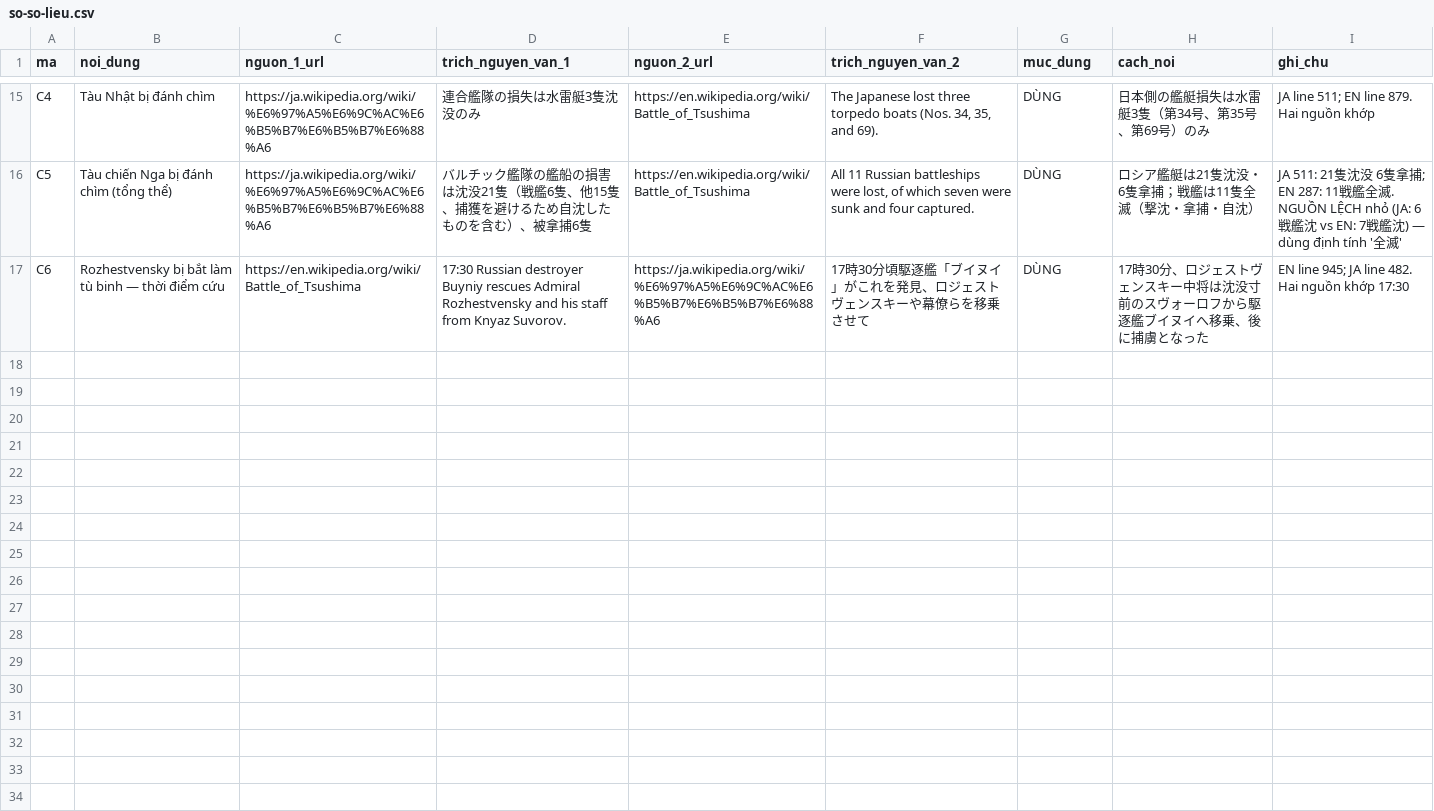
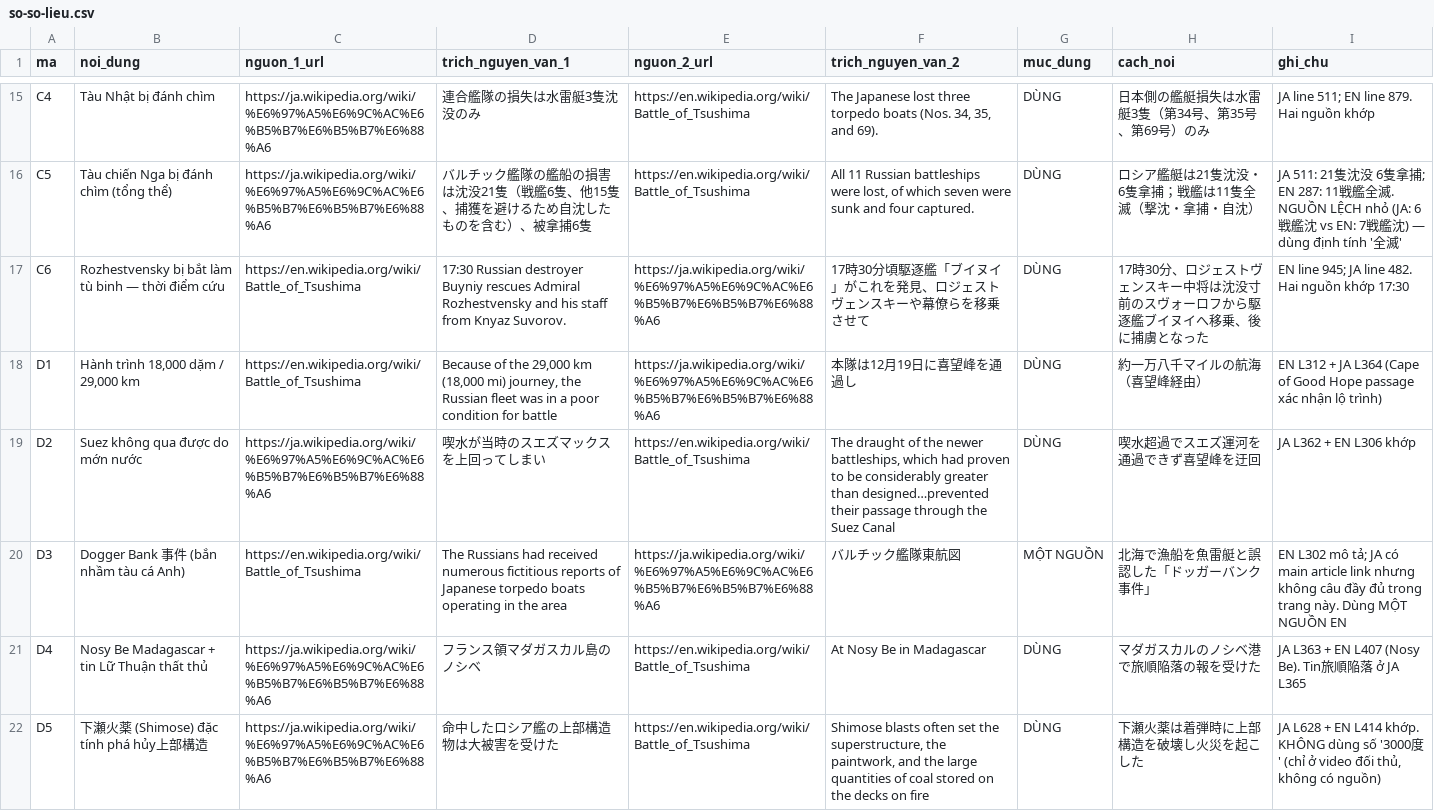
Before and after one commit to thanhhuyhk-png/key-quan-su-jp, a CSV file: tap/EP001-nihonkai-kaisen-1905/ke-hoach/so-so-lieu.csv, drawn as a sheet; only a part is shown, gaps mark what is left out; the diff covers the shown part only.

```diff
--- a/tap/EP001-nihonkai-kaisen-1905/ke-hoach/so-so-lieu.csv
+++ b/tap/EP001-nihonkai-kaisen-1905/ke-hoach/so-so-lieu.csv
@@ -17 +17,6 @@ C5,Tàu chiến Nga bị đánh chìm (tổng thể),https://ja.wikipedia.org/wi
 C6,Rozhestvensky bị bắt làm tù binh — thời điểm cứu,https://en.wikipedia.org/wiki/Battle_of_Tsushima,17:30 Russian destroyer Buyniy rescues Admiral Rozhestvensky and his staff from Knyaz Suvorov.,https://ja.wikipedia.org/wiki/%E6%97%A5%E6%9C%AC%E6%B5%B7%E6%B5%B7%E6%88%A6,17時30分頃駆逐艦「ブイヌイ」がこれを発見、ロジェストヴェンスキーや幕僚らを移乗させて,DÙNG,17時30分、ロジェストヴェンスキー中将は沈没寸前のスヴォーロフから駆逐艦ブイヌイへ移乗、後に捕虜となった,EN line 945; JA line 482. Hai nguồn khớp 17:30
+D1,"Hành trình 18,000 dặm / 29,000 km",https://en.wikipedia.org/wiki/Battle_of_Tsushima,"Because of the 29,000 km (18,000 mi) journey, the Russian fleet was in a poor condition for battle",https://ja.wikipedia.org/wiki/%E6%97%A5%E6%9C%AC%E6%B5%B7%E6%B5%B7%E6%88%A6,本隊は12月19日に喜望峰を通過し,DÙNG,約一万八千マイルの航海（喜望峰経由）,EN L312 + JA L364 (Cape of Good Hope passage xác nhận lộ trình)
+D2,Suez không qua được do mớn nước,https://ja.wikipedia.org/wiki/%E6%97%A5%E6%9C%AC%E6%B5%B7%E6%B5%B7%E6%88%A6,喫水が当時のスエズマックスを上回ってしまい,https://en.wikipedia.org/wiki/Battle_of_Tsushima,"The draught of the newer battleships, which had proven to be considerably greater than designed…prevented their passage through the Suez Canal",DÙNG,喫水超過でスエズ運河を通過できず喜望峰を迂回,JA L362 + EN L306 khớp
+D3,Dogger Bank 事件 (bắn nhầm tàu cá Anh),https://en.wikipedia.org/wiki/Battle_of_Tsushima,The Russians had received numerous fictitious reports of Japanese torpedo boats operating in the area,https://ja.wikipedia.org/wiki/%E6%97%A5%E6%9C%AC%E6%B5%B7%E6%B5%B7%E6%88%A6,バルチック艦隊東航図,MỘT NGUỒN,北海で漁船を魚雷艇と誤認した「ドッガーバンク事件」,EN L302 mô tả; JA có main article link nhưng không câu đầy đủ trong trang này. Dùng MỘT NGUỒN EN
+D4,Nosy Be Madagascar + tin Lữ Thuận thất thủ,https://ja.wikipedia.org/wiki/%E6%97%A5%E6%9C%AC%E6%B5%B7%E6%B5%B7%E6%88%A6,フランス領マダガスカル島のノシベ,https://en.wikipedia.org/wiki/Battle_of_Tsushima,At Nosy Be in Madagascar,DÙNG,マダガスカルのノシベ港で旅順陥落の報を受けた,JA L363 + EN L407 (Nosy Be). Tin旅順陥落 ở JA L365
+D5,下瀬火薬 (Shimose) đặc tính phá hủy上部構造,https://ja.wikipedia.org/wiki/%E6%97%A5%E6%9C%AC%E6%B5%B7%E6%B5%B7%E6%88%A6,命中したロシア艦の上部構造物は大被害を受けた,https://en.wikipedia.org/wiki/Battle_of_Tsushima,"Shimose blasts often set the superstructure, the paintwork, and the large quantities of coal stored on the decks on fire",DÙNG,下瀬火薬は着弾時に上部構造を破壊し火災を起こした,"JA L628 + EN L414 khớp. KHÔNG dùng số '3000度' (chỉ ở video đối thủ, không có nguồn)"
```
Also changed, not shown: 4 added rows elsewhere in this file, 4 other files.
